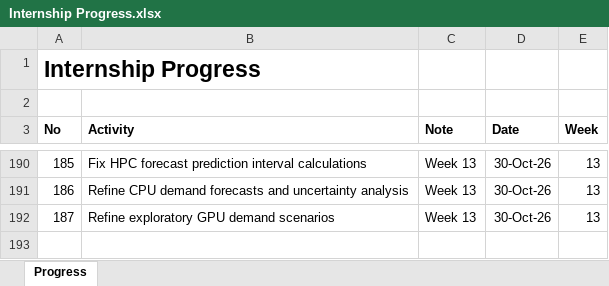
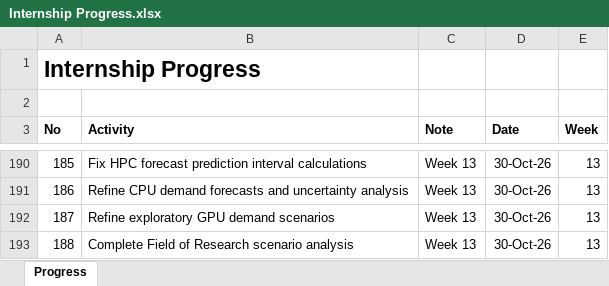
Before and after one commit to yusufkurniar/aas-supercomputing-demand-forecasting, an Excel workbook: assets/progress/Internship Progress.xlsx, sheet Progress, drawn as a sheet; only a part is shown, gaps mark what is left out; values as stored, in another font and other column widths than the file's, no borders; the diff names each change by its address in the sheet, - before the commit and + after, or states it on an @@ line.

Commit message:
Complete Field of Research scenario analysis
Expand Section 4.4 with normalised allocation weights for the earlier, recent and full historical periods.

Add comparisons across nine research fields, reporting coverage and illustrative 2030 demand distributions.

Improve Figure 14 readability and strengthen the interpretation of historical classification differences, allocation assumptions and planning limitations.

```diff
--- a/assets/progress/Internship Progress.xlsx (sheet Progress)
+++ b/assets/progress/Internship Progress.xlsx (sheet Progress)
+row 193: 188 | Complete Field of Research scenario analysis | Week 13 | 30-Oct-26 | 13
```
Also changed, not shown: 2 other files.
